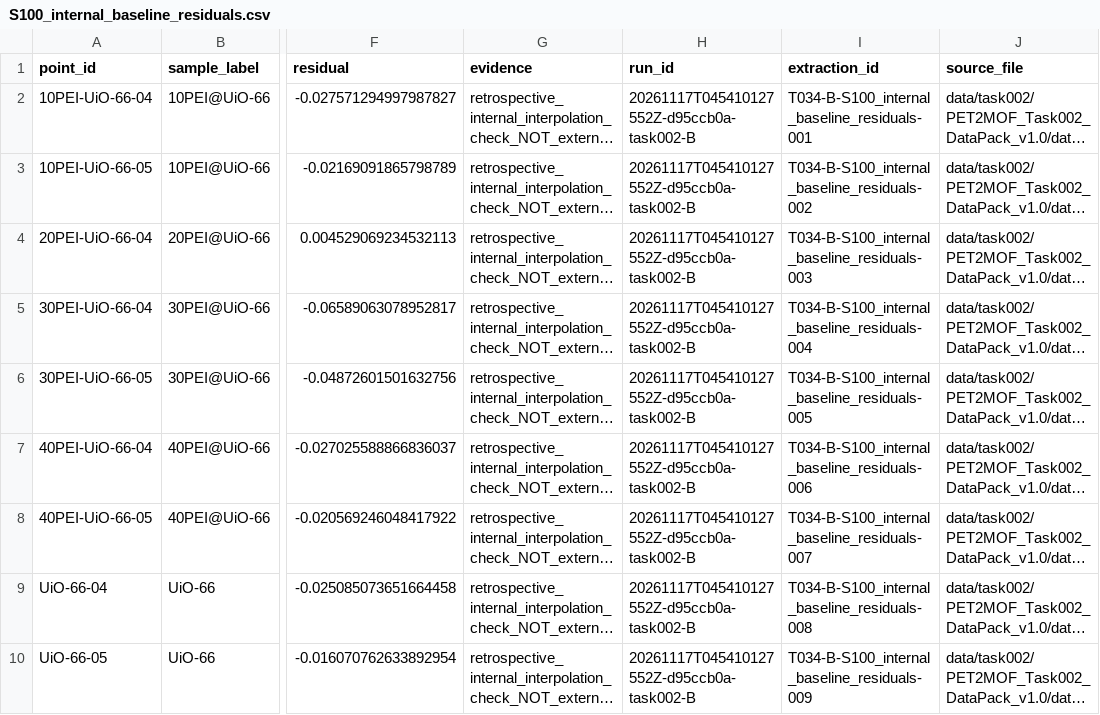
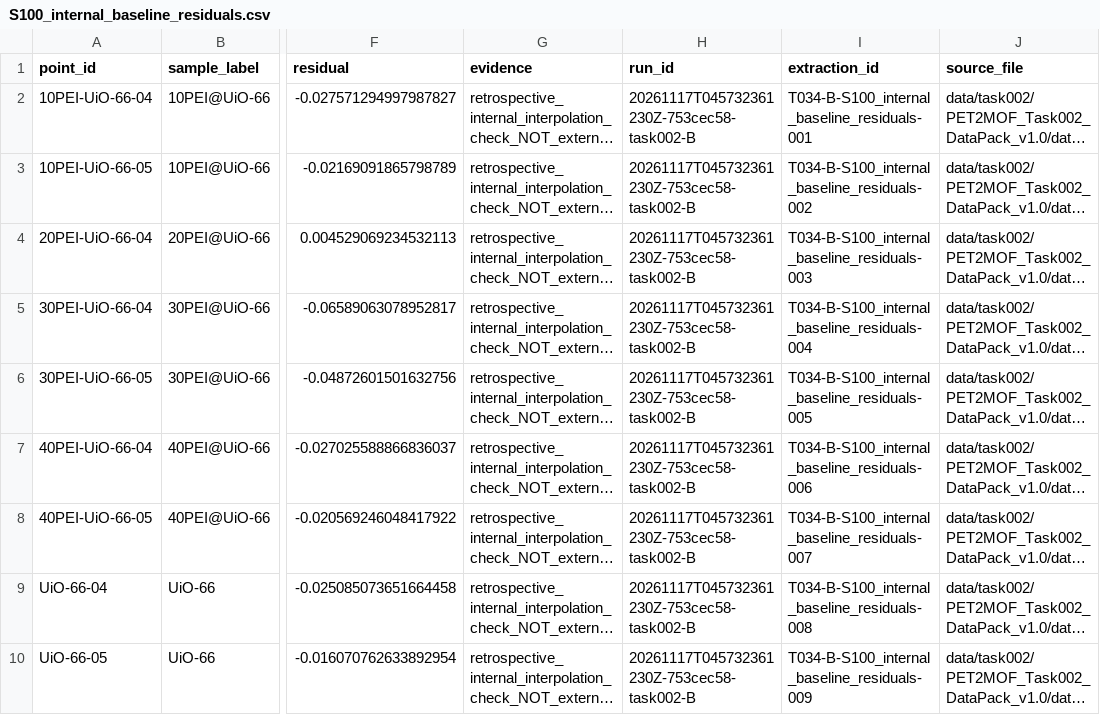
Before and after one commit to sergeionlyart/PET2MOF, a CSV file: reports/task002/B/S100_internal_baseline_residuals.csv, drawn as a sheet; only a part is shown, gaps mark what is left out; long unchanged cells end in …; the diff names each change by its address in the sheet, - before the commit and + after, or states it on an @@ line.

```diff
--- a/reports/task002/B/S100_internal_baseline_residuals.csv
+++ b/reports/task002/B/S100_internal_baseline_residuals.csv
-H2:H10 (run_id): 20261117T045410127552Z-d95ccb0a-task002-B
+H2:H10 (run_id): 20261117T045732361230Z-753cec58-task002-B
```
Also changed, not shown: reports/task002/B/S100_nominal_shapes.csv, reports/task002/B/check_residuals.csv, 12 other files.
